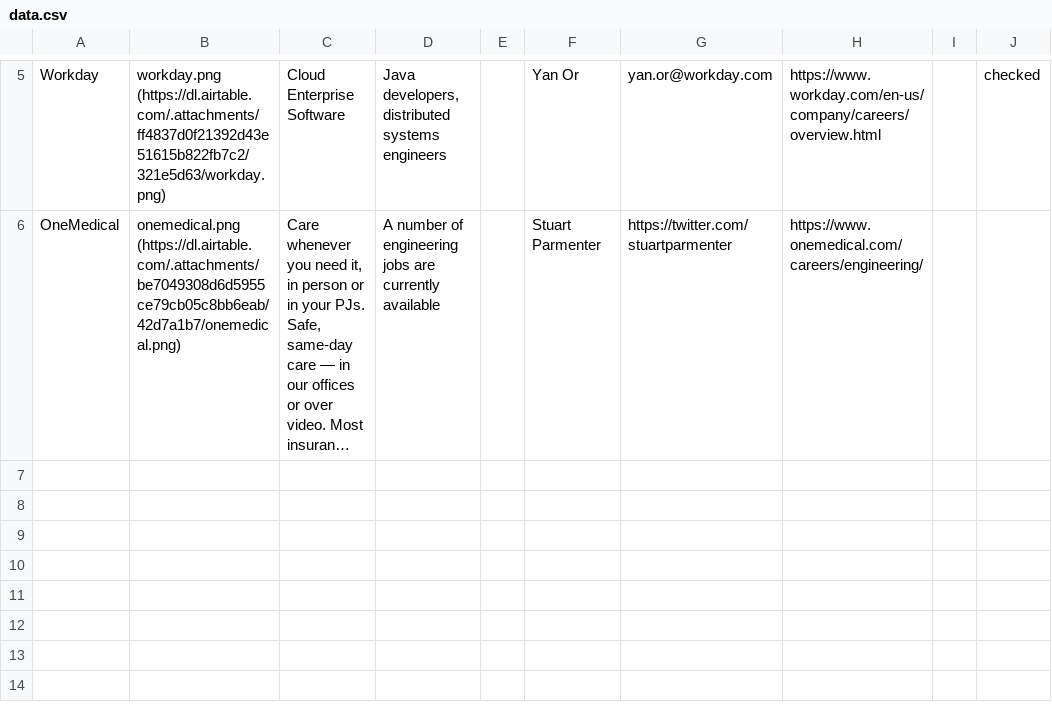
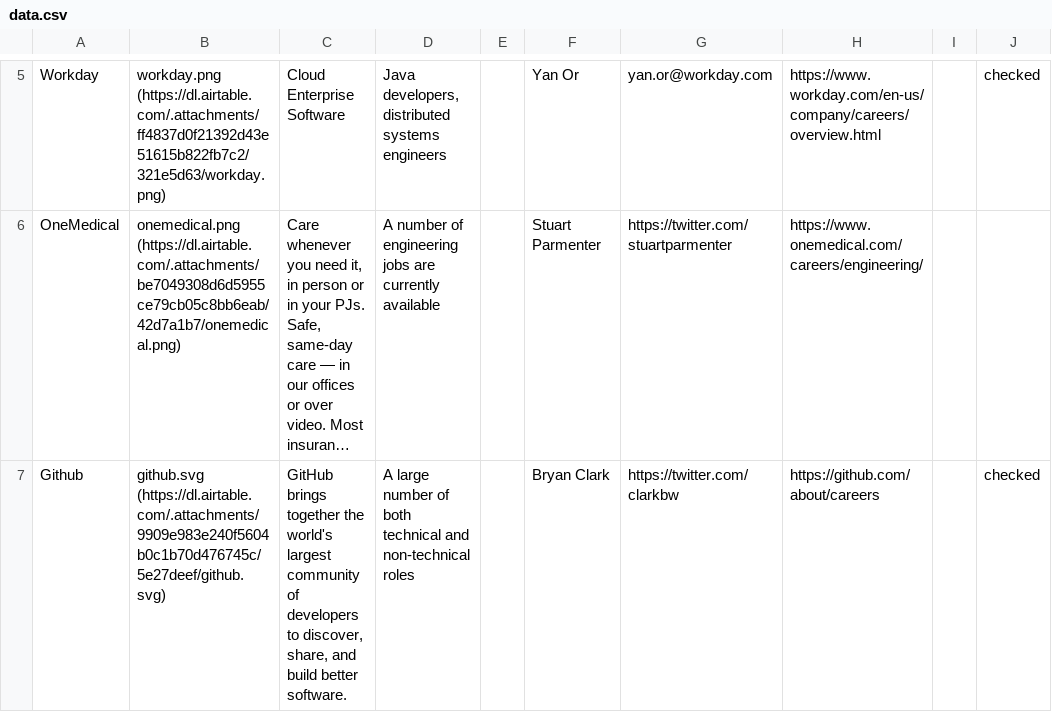
Before and after one commit to gkoberger/mozillalifeboat, a CSV file: data.csv, drawn as a sheet; only a part is shown, gaps mark what is left out; long unchanged cells end in …; the diff names each change by its address in the sheet, - before the commit and + after, or states it on an @@ line.

Commit message:
Add GitHub

```diff
--- a/data.csv
+++ b/data.csv
+row 7: Github | github.svg (https://dl.airtable.com/.attachments/9909e983e240f5604b0c1b70d476745c/5e27deef/github.svg) | GitHub brings together the world's largest community of developers to discover, share, and build better software. | A large number of both technical and non-technical roles |  | Bryan Clark | https://twitter.com/clarkbw | https://github.com/about/careers |  | checked
```
